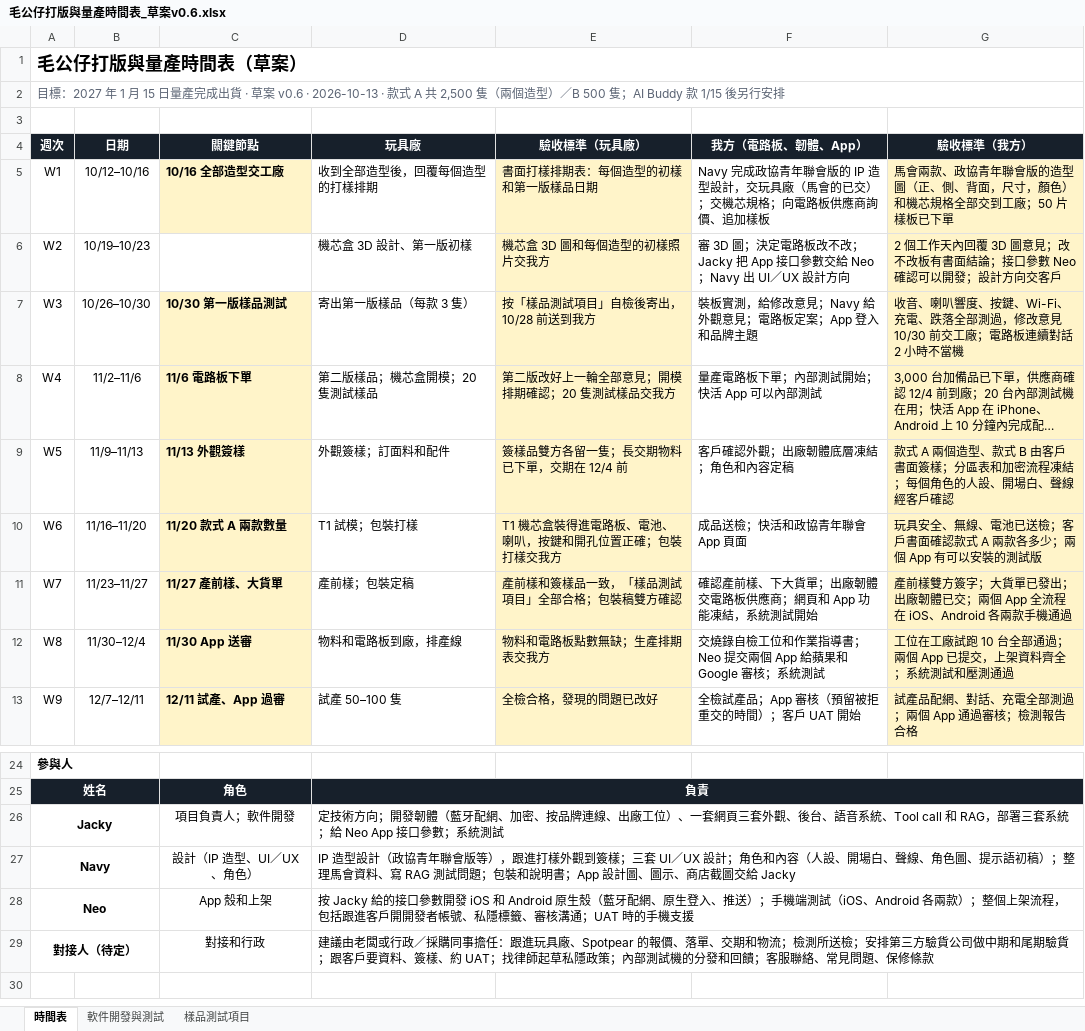
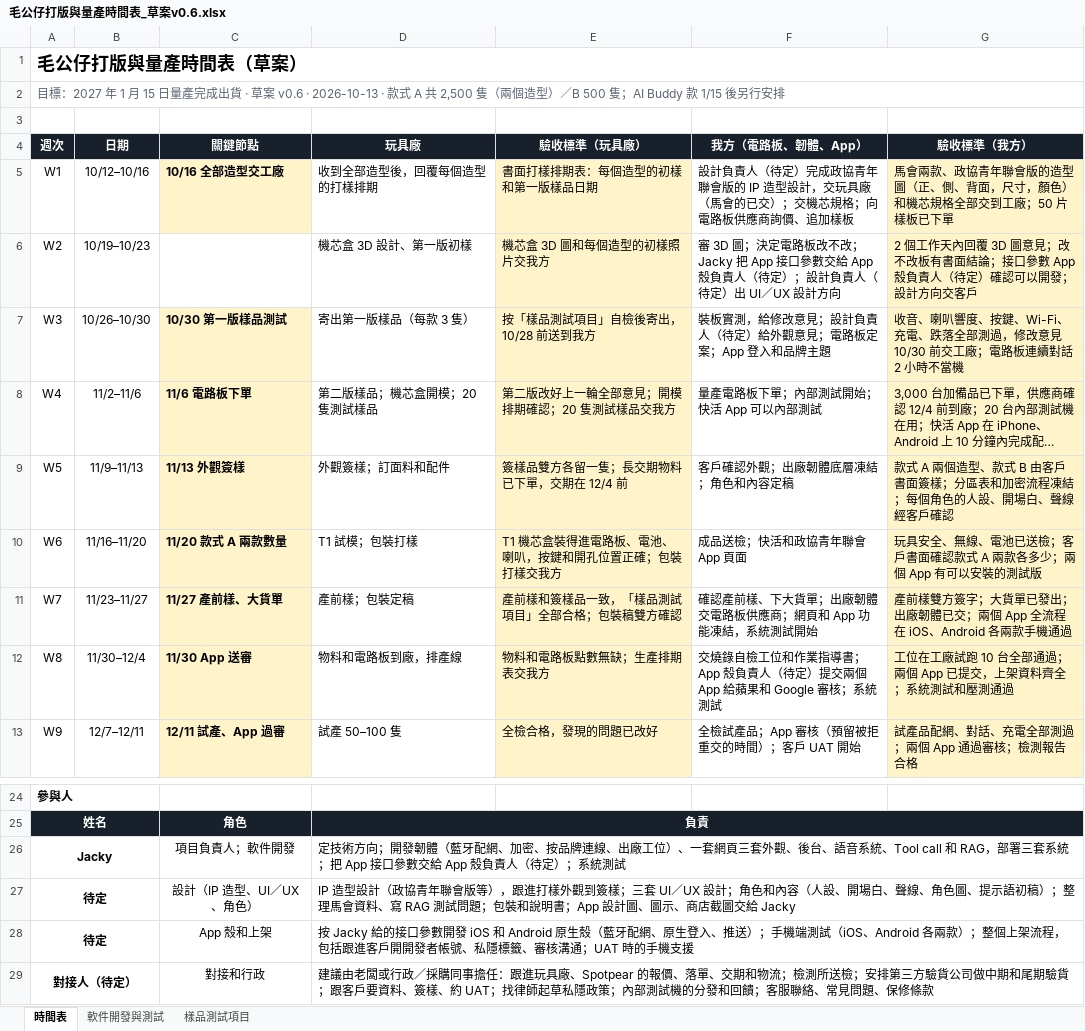
Before and after one commit to jackylee-cpu/ElatoAI, an Excel workbook: docs/毛公仔打版與量產時間表_草案v0.6.xlsx, sheet 時間表, drawn as a sheet; only a part is shown, gaps mark what is left out; long unchanged cells end in …; values as stored, in another font and other column widths than the file's, no borders; the diff names each change by its address in the sheet, - before the commit and + after, or states it on an @@ line.

```diff
--- a/docs/毛公仔打版與量產時間表_草案v0.6.xlsx (sheet 時間表)
+++ b/docs/毛公仔打版與量產時間表_草案v0.6.xlsx (sheet 時間表)
-F5 (我方（電路板、韌體、App）): Navy 完成政協…
+F5 (我方（電路板、韌體、App）): 設計負責人（待定）完成政協…
-F6 (我方（電路板、韌體、App）): …數交給 Neo；Navy 出 UI／…
+F6 (我方（電路板、韌體、App）): …數交給 App 殼負責人（待定）；設計負責人（待定）出 UI／…
-G6 (驗收標準（我方）): …口參數 Neo 確認可以…
+G6 (驗收標準（我方）): …口參數 App 殼負責人（待定）確認可以…
-F7 (我方（電路板、韌體、App）): 裝板實測，給修改意見；Navy 給外觀意見；電路板定案；App 登入和品牌主題
+F7 (我方（電路板、韌體、App）): 裝板實測，給修改意見；設計負責人（待定）給外觀意見；電路板定案；App 登入和品牌主題
-F12 (我方（電路板、韌體、App）): …指導書；Neo 提交兩個…
+F12 (我方（電路板、韌體、App）): …指導書；App 殼負責人（待定）提交兩個…
-D26 (玩具廠): …套系統；給 Neo App 接口參數；系統測…
+D26 (玩具廠): …套系統；把 App 接口參數交給 App 殼負責人（待定）；系統測…
-A27 (週次): Navy
+A27 (週次): 待定
-A28 (週次): Neo
+A28 (週次): 待定
```
Also changed, not shown: sheet 軟件開發與測試, docs/production-readiness.xlsx, docs/project-schedule.xlsx, 9 other files.
